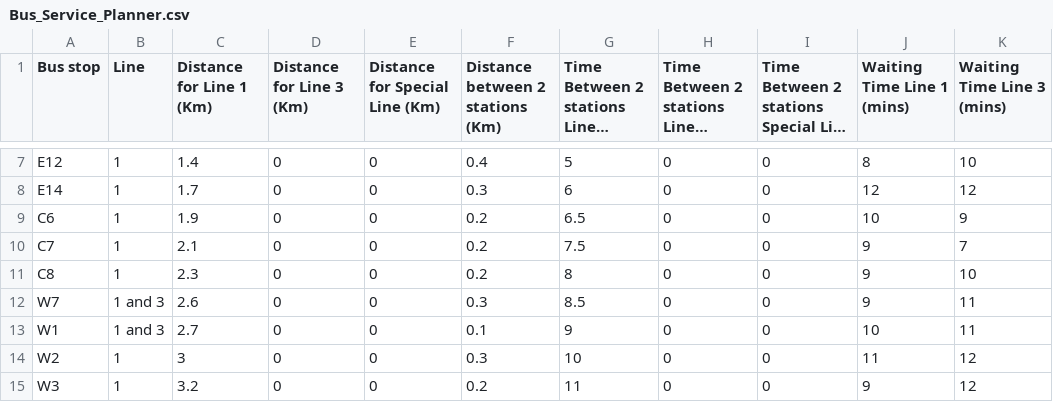
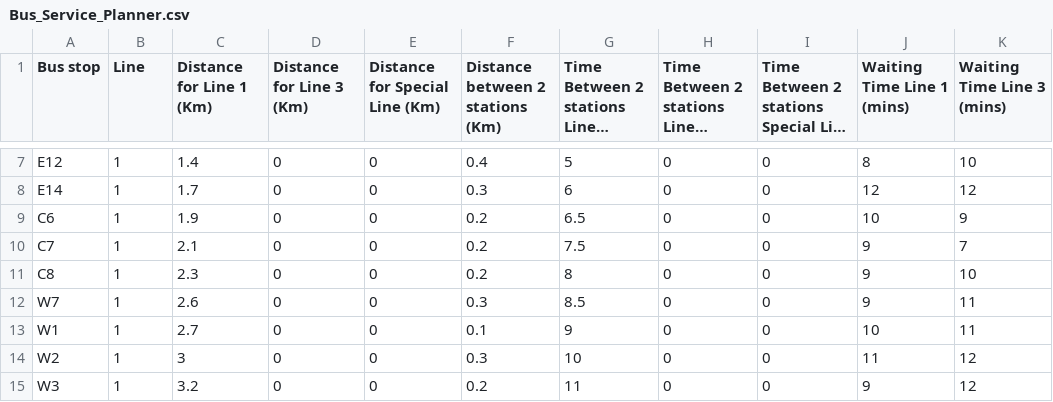
Before and after one commit to Phantawat/Bus-Service-Planner, a CSV file: Bus_Service_Planner.csv, drawn as a sheet; only a part is shown, gaps mark what is left out; long unchanged cells end in …; the diff names each change by its address in the sheet, - before the commit and + after, or states it on an @@ line.

```diff
--- a/Bus_Service_Planner.csv
+++ b/Bus_Service_Planner.csv
-B12:B13 (Line): 1 and 3
+B12:B13 (Line): 1
```
Also changed, not shown: 3 other files.
